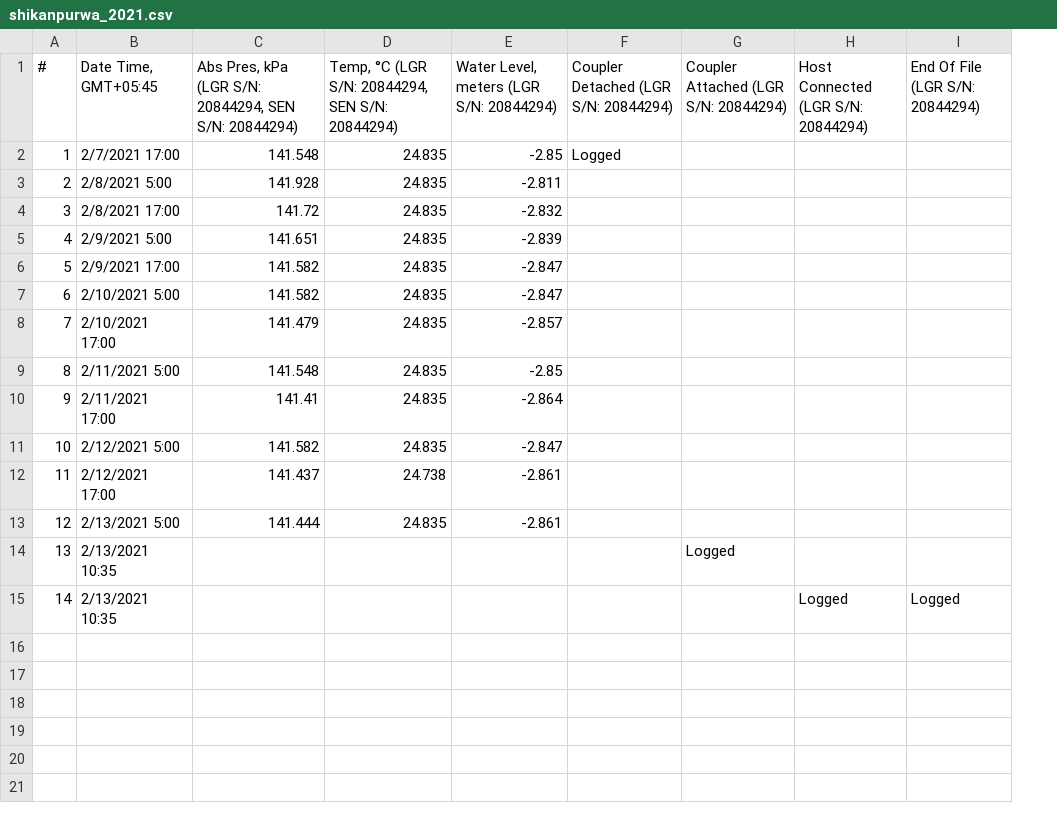
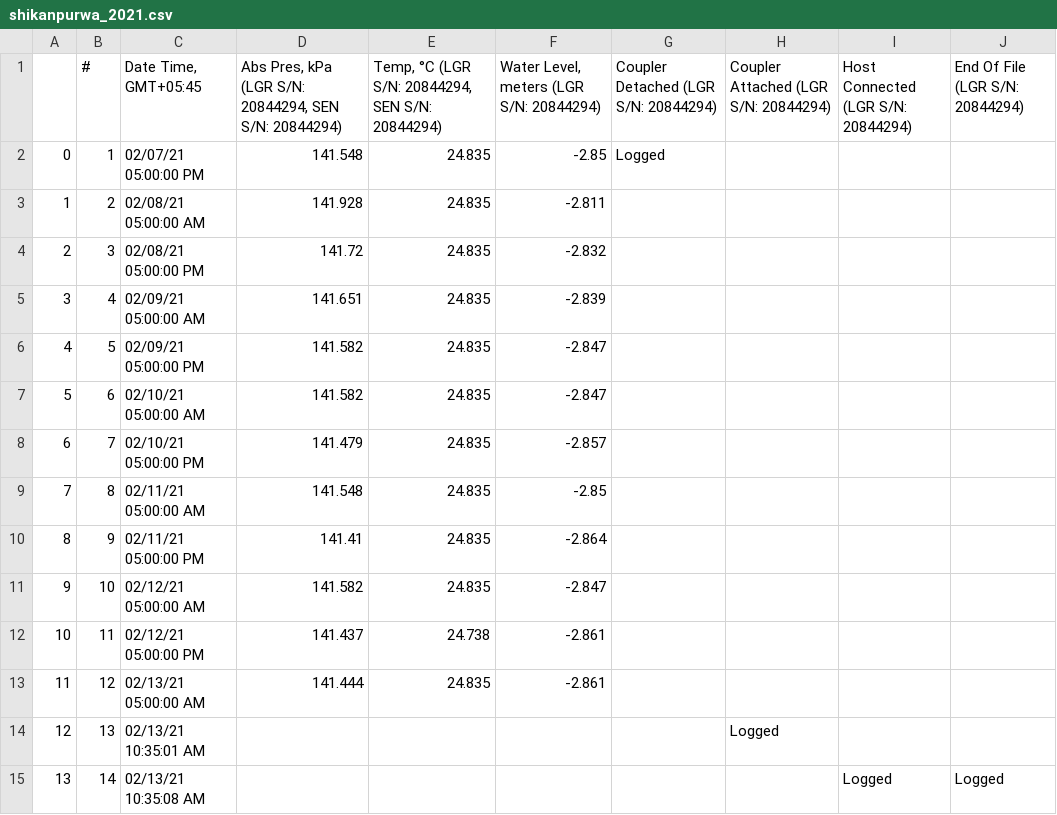
Before and after one commit to Saralkarki/groundwater_monitoring, a CSV file: shikanpurwa_2021.csv, drawn as a sheet; addresses are those after the commit; the diff names each change by its address in the sheet, - before the commit and + after, or states it on an @@ line.

```diff
--- a/shikanpurwa_2021.csv
+++ b/shikanpurwa_2021.csv
+column A, rows 2-15: 0 | 1 | 2 | 3 | 4 | 5 | 6 | 7 | 8 | 9 | 10 | 11 | 12 | 13
-C2 (Date Time, GMT+05:45): 2/7/2021 17:00
+C2 (Date Time, GMT+05:45): 02/07/21 05:00:00 PM
-C3 (Date Time, GMT+05:45): 2/8/2021 5:00
+C3 (Date Time, GMT+05:45): 02/08/21 05:00:00 AM
-C4 (Date Time, GMT+05:45): 2/8/2021 17:00
+C4 (Date Time, GMT+05:45): 02/08/21 05:00:00 PM
-C5 (Date Time, GMT+05:45): 2/9/2021 5:00
+C5 (Date Time, GMT+05:45): 02/09/21 05:00:00 AM
-C6 (Date Time, GMT+05:45): 2/9/2021 17:00
+C6 (Date Time, GMT+05:45): 02/09/21 05:00:00 PM
-C7 (Date Time, GMT+05:45): 2/10/2021 5:00
+C7 (Date Time, GMT+05:45): 02/10/21 05:00:00 AM
-C8 (Date Time, GMT+05:45): 2/10/2021 17:00
+C8 (Date Time, GMT+05:45): 02/10/21 05:00:00 PM
-C9 (Date Time, GMT+05:45): 2/11/2021 5:00
+C9 (Date Time, GMT+05:45): 02/11/21 05:00:00 AM
-C10 (Date Time, GMT+05:45): 2/11/2021 17:00
+C10 (Date Time, GMT+05:45): 02/11/21 05:00:00 PM
-C11 (Date Time, GMT+05:45): 2/12/2021 5:00
+C11 (Date Time, GMT+05:45): 02/12/21 05:00:00 AM
-C12 (Date Time, GMT+05:45): 2/12/2021 17:00
+C12 (Date Time, GMT+05:45): 02/12/21 05:00:00 PM
-C13 (Date Time, GMT+05:45): 2/13/2021 5:00
+C13 (Date Time, GMT+05:45): 02/13/21 05:00:00 AM
-C14 (Date Time, GMT+05:45): 2/13/2021 10:35
+C14 (Date Time, GMT+05:45): 02/13/21 10:35:01 AM
-C15 (Date Time, GMT+05:45): 2/13/2021 10:35
+C15 (Date Time, GMT+05:45): 02/13/21 10:35:08 AM
```
Also changed, not shown: 2 other files.
